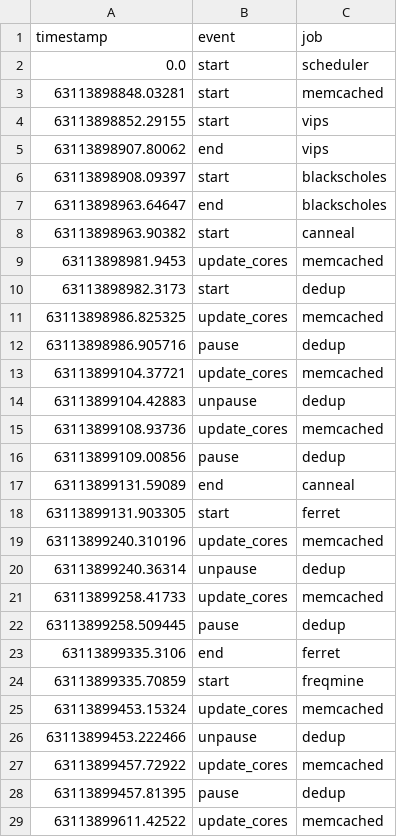
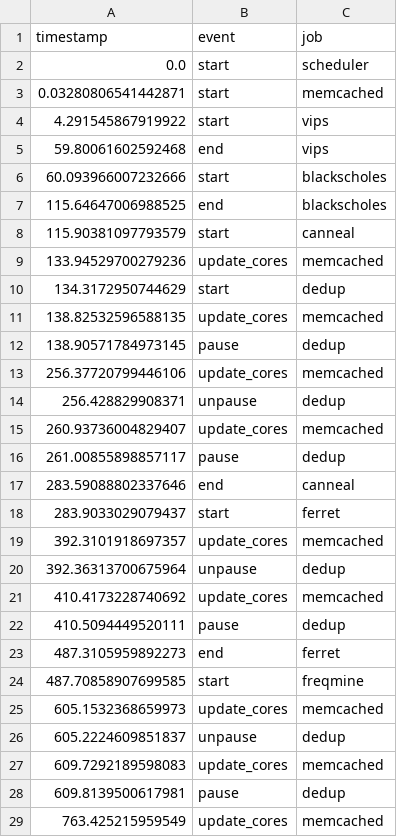
Before and after one commit to besteguney/Cloud_Computing_Architecture, a CSV file: part4/results/latest/q4/smallest_interval/jobs/csv/smallest_interval_jobs_3.csv, drawn as a sheet; only a part is shown; the diff covers the shown part only.

Commit message:
Smallest interval third plot problem fixed

```diff
--- a/part4/results/latest/q4/smallest_interval/jobs/csv/smallest_interval_jobs_3.csv
+++ b/part4/results/latest/q4/smallest_interval/jobs/csv/smallest_interval_jobs_3.csv
@@ -2,28 +2,28 @@ timestamp,event,job
 0.0,start,scheduler
-63113898848.03281,start,memcached
-63113898852.29155,start,vips
-63113898907.80062,end,vips
-63113898908.09397,start,blackscholes
-63113898963.64647,end,blackscholes
-63113898963.90382,start,canneal
-63113898981.9453,update_cores,memcached
-63113898982.3173,start,dedup
-63113898986.825325,update_cores,memcached
-63113898986.905716,pause,dedup
-63113899104.37721,update_cores,memcached
-63113899104.42883,unpause,dedup
-63113899108.93736,update_cores,memcached
-63113899109.00856,pause,dedup
-63113899131.59089,end,canneal
-63113899131.903305,start,ferret
-63113899240.310196,update_cores,memcached
-63113899240.36314,unpause,dedup
-63113899258.41733,update_cores,memcached
-63113899258.509445,pause,dedup
-63113899335.3106,end,ferret
-63113899335.70859,start,freqmine
-63113899453.15324,update_cores,memcached
-63113899453.222466,unpause,dedup
-63113899457.72922,update_cores,memcached
-63113899457.81395,pause,dedup
-63113899611.42522,update_cores,memcached
+0.03280806541442871,start,memcached
+4.291545867919922,start,vips
+59.80061602592468,end,vips
+60.093966007232666,start,blackscholes
+115.64647006988525,end,blackscholes
+115.90381097793579,start,canneal
+133.94529700279236,update_cores,memcached
+134.3172950744629,start,dedup
+138.82532596588135,update_cores,memcached
+138.90571784973145,pause,dedup
+256.37720799446106,update_cores,memcached
+256.428829908371,unpause,dedup
+260.93736004829407,update_cores,memcached
+261.00855898857117,pause,dedup
+283.59088802337646,end,canneal
+283.9033029079437,start,ferret
+392.3101918697357,update_cores,memcached
+392.36313700675964,unpause,dedup
+410.4173228740692,update_cores,memcached
+410.5094449520111,pause,dedup
+487.3105959892273,end,ferret
+487.70858907699585,start,freqmine
+605.1532368659973,update_cores,memcached
+605.2224609851837,unpause,dedup
+609.7292189598083,update_cores,memcached
+609.8139500617981,pause,dedup
+763.425215959549,update_cores,memcached
```
Also changed, not shown: 7 edited cells elsewhere in this file, 19 other files.
